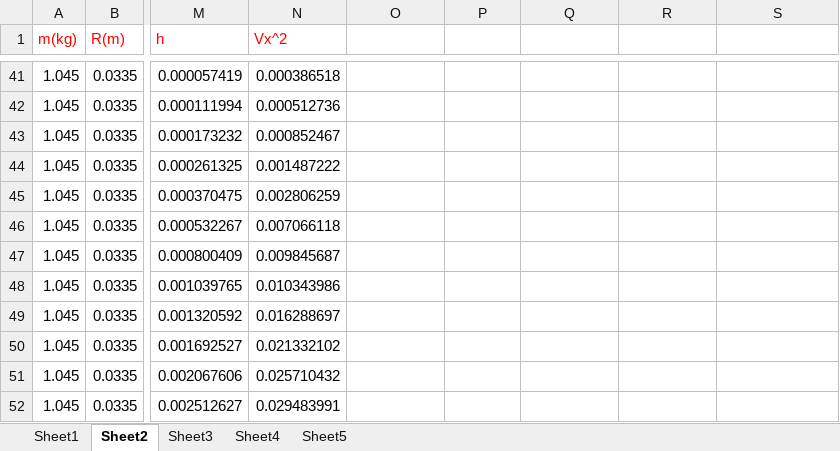
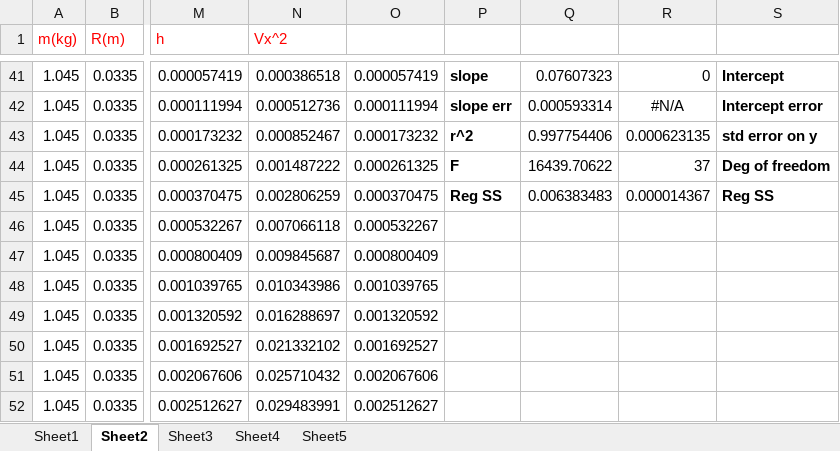
Before and after one commit to ClaudeMao/Data_Analysis, an Excel workbook: Experiments/Rolling_motion/Final.xlsx, sheet Sheet2, drawn as a sheet; only a part is shown, gaps mark what is left out; values as stored, in another font and other column widths than the file's, no borders; charts and pictures not drawn; the diff covers the shown part only; the diff names each change by its address in the sheet, - before the commit and + after, or states it on an @@ line.

Commit message:
add error analysis of all three

```diff
--- a/Experiments/Rolling_motion/Final.xlsx (sheet Sheet2)
+++ b/Experiments/Rolling_motion/Final.xlsx (sheet Sheet2)
-O41: (empty)
+O41: 0.000057419
-P41: (empty)
+P41: slope
-Q41: (empty)
+Q41: 0.07607323
-R41: (empty)
+R41: 0
-S41: (empty)
+S41: Intercept
-O42: (empty)
+O42: 0.000111994
-P42: (empty)
+P42: slope err
-Q42: (empty)
+Q42: 0.000593314
-R42: (empty)
+R42: #N/A
-S42: (empty)
+S42: Intercept error
-O43: (empty)
+O43: 0.000173232
-P43: (empty)
+P43: r^2
-Q43: (empty)
+Q43: 0.997754406
-R43: (empty)
+R43: 0.000623135
-S43: (empty)
+S43: std error on y
-O44: (empty)
+O44: 0.000261325
-P44: (empty)
+P44: F
-Q44: (empty)
+Q44: 16439.70622
-R44: (empty)
+R44: 37
-S44: (empty)
+S44: Deg of freedom
-O45: (empty)
+O45: 0.000370475
-P45: (empty)
+P45: Reg SS
-Q45: (empty)
+Q45: 0.006383483
-R45: (empty)
+R45: 0.000014367
-S45: (empty)
+S45: Reg SS
-O46: (empty)
+O46: 0.000532267
-O47: (empty)
+O47: 0.000800409
-O48: (empty)
+O48: 0.001039765
-O49: (empty)
+O49: 0.001320592
-O50: (empty)
+O50: 0.001692527
-O51: (empty)
+O51: 0.002067606
-O52: (empty)
+O52: 0.002512627
```
Also changed, not shown: 412 edited cells elsewhere in this sheet, charts or pictures.
